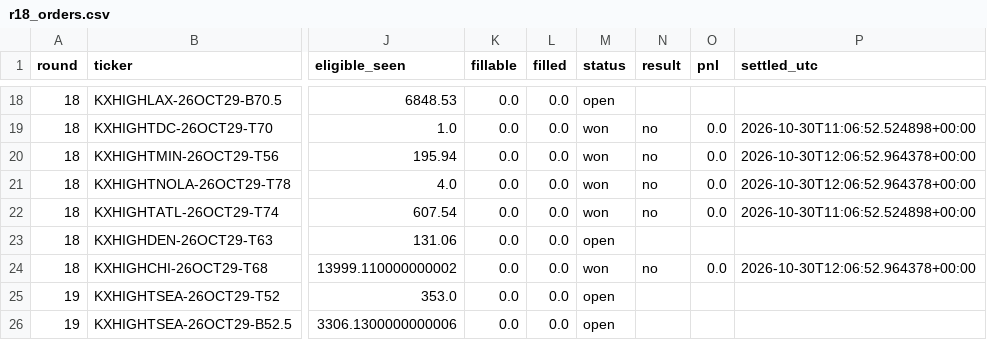
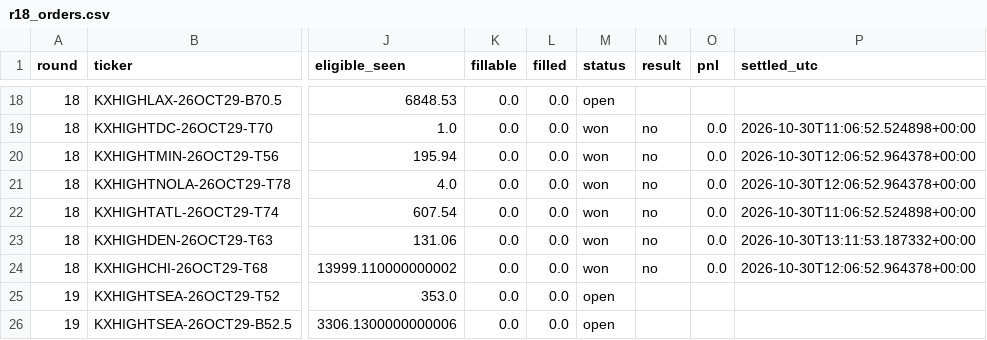
Before and after one commit to ryofencellc-collab/CLAUDE, a CSV file: paper/r18_orders.csv, drawn as a sheet; only a part is shown, gaps mark what is left out; the diff names each change by its address in the sheet, - before the commit and + after, or states it on an @@ line.

```diff
--- a/paper/r18_orders.csv
+++ b/paper/r18_orders.csv
-M23 (status): open
+M23 (status): won
-N23 (result): (empty)
+N23 (result): no
-O23 (pnl): (empty)
+O23 (pnl): 0.0
-P23 (settled_utc): (empty)
+P23 (settled_utc): 2026-10-30T13:11:53.187332+00:00
```
Also changed, not shown: 1 other file.
